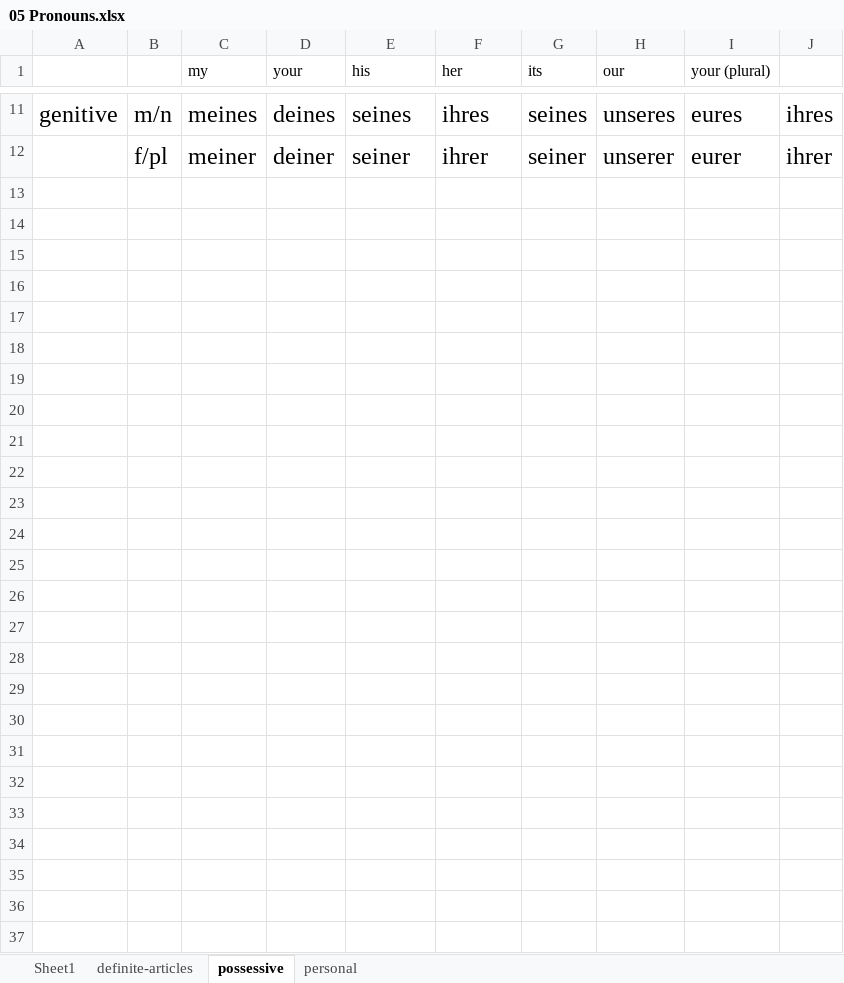
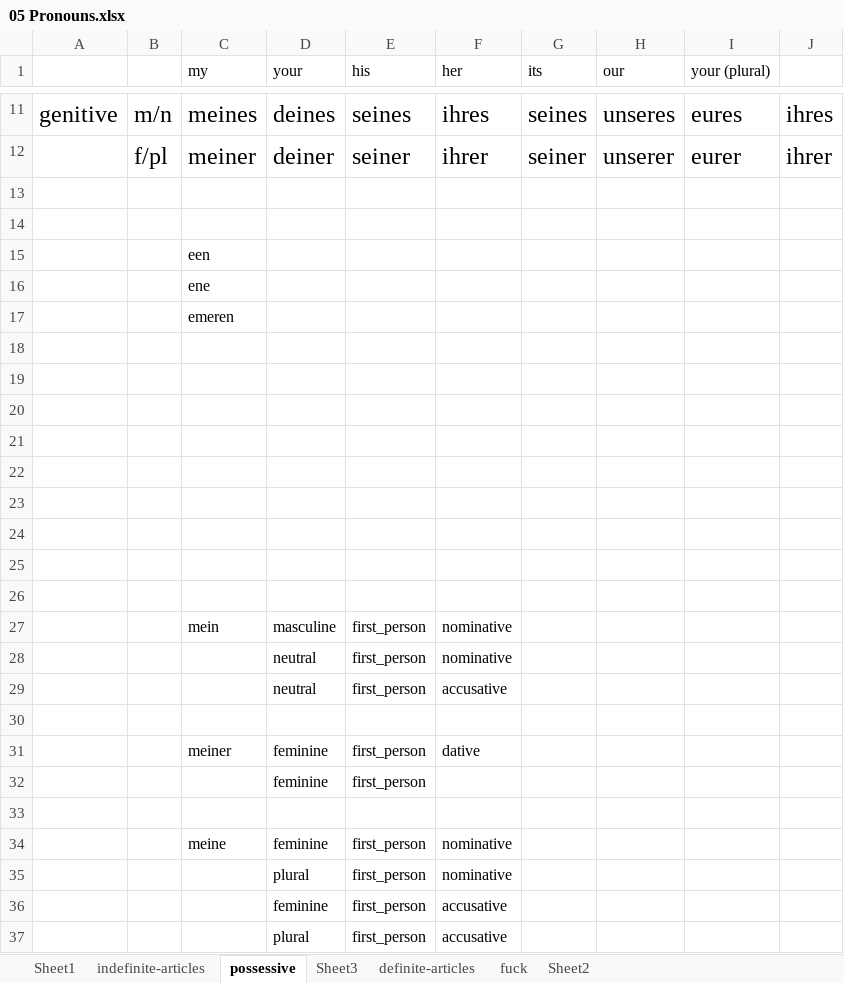
Before and after one commit to victor-arana/deutsch, an Excel workbook: resources/05 Pronouns.xlsx, sheet possessive, drawn as a sheet; only a part is shown, gaps mark what is left out; values as stored, in another font and other column widths than the file's, no borders; table styles not drawn; the diff names each change by its address in the sheet, - before the commit and + after, or states it on an @@ line.

```diff
--- a/resources/05 Pronouns.xlsx (sheet possessive)
+++ b/resources/05 Pronouns.xlsx (sheet possessive)
-sheet tab: personal
+sheet tab: fuck
+sheet tab: indefinite-articles
+sheet tab: Sheet3
+sheet tab: Sheet2
@@ sheet tab order changed: Sheet1 | indefinite-articles | possessive | Sheet3 | definite-articles | fuck | Sheet2 @@
+row 13: (empty)
+row 14: (empty)
+row 15:  |  | een
+row 16:  |  | ene
+row 17:  |  | emeren
+row 18: (empty)
+row 19: (empty)
+row 20: (empty)
+row 21: (empty)
+row 22: (empty)
+row 23: (empty)
+row 24: (empty)
+row 25: (empty)
+row 26: (empty)
+row 27:  |  | mein | masculine | first_person | nominative
+row 28:  |  |  | neutral | first_person | nominative
+row 29:  |  |  | neutral | first_person | accusative
+row 30: (empty)
+row 31:  |  | meiner | feminine | first_person | dative
+row 32:  |  |  | feminine | first_person
+row 33: (empty)
+row 34:  |  | meine | feminine | first_person | nominative
+row 35:  |  |  | plural | first_person | nominative
+row 36:  |  |  | feminine | first_person | accusative
+row 37:  |  |  | plural | first_person | accusative
```
Also changed, not shown: resources/01 Verbs.xlsx, resources/03 Sustantive.xlsx, 5 other files.
